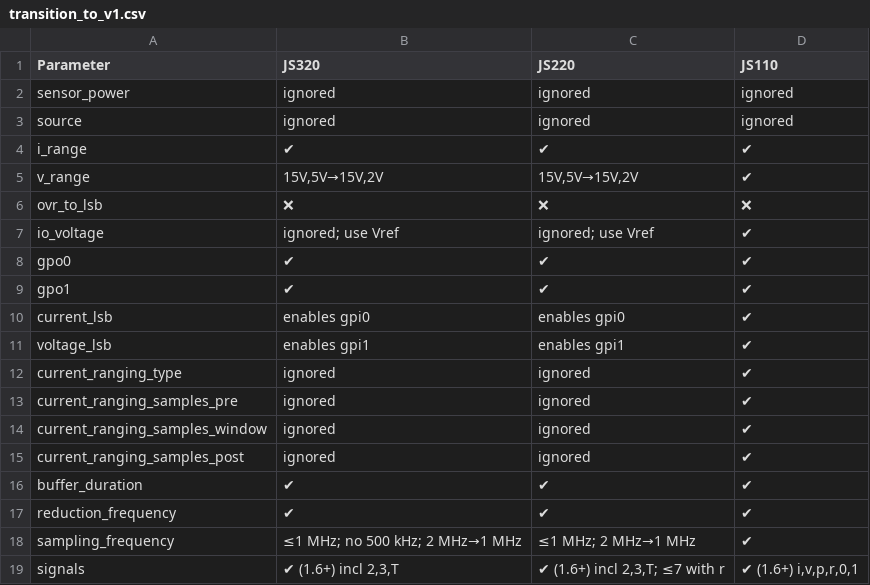
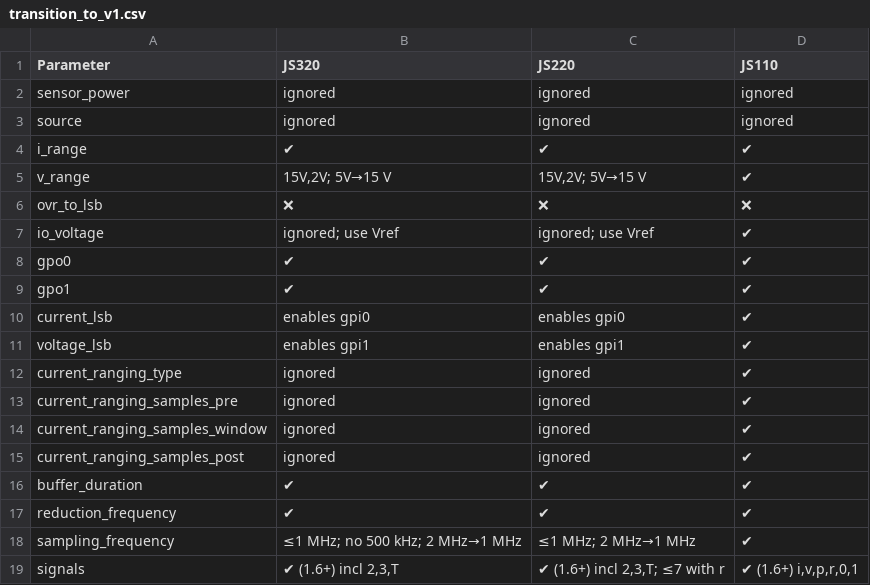
Before and after one commit to jetperch/pyjoulescope, a CSV file: docs/api/transition_to_v1.csv, drawn as a sheet.

```diff
--- a/docs/api/transition_to_v1.csv
+++ b/docs/api/transition_to_v1.csv
@@ -4,3 +4,3 @@ source,ignored,ignored,ignored
 i_range,✔,✔,✔
-v_range,"15V,5V→15V,2V","15V,5V→15V,2V",✔
+v_range,"15V,2V; 5V→15 V","15V,2V; 5V→15 V",✔
 ovr_to_lsb,❌,❌,❌
```
Also changed, not shown: 4 other files.
